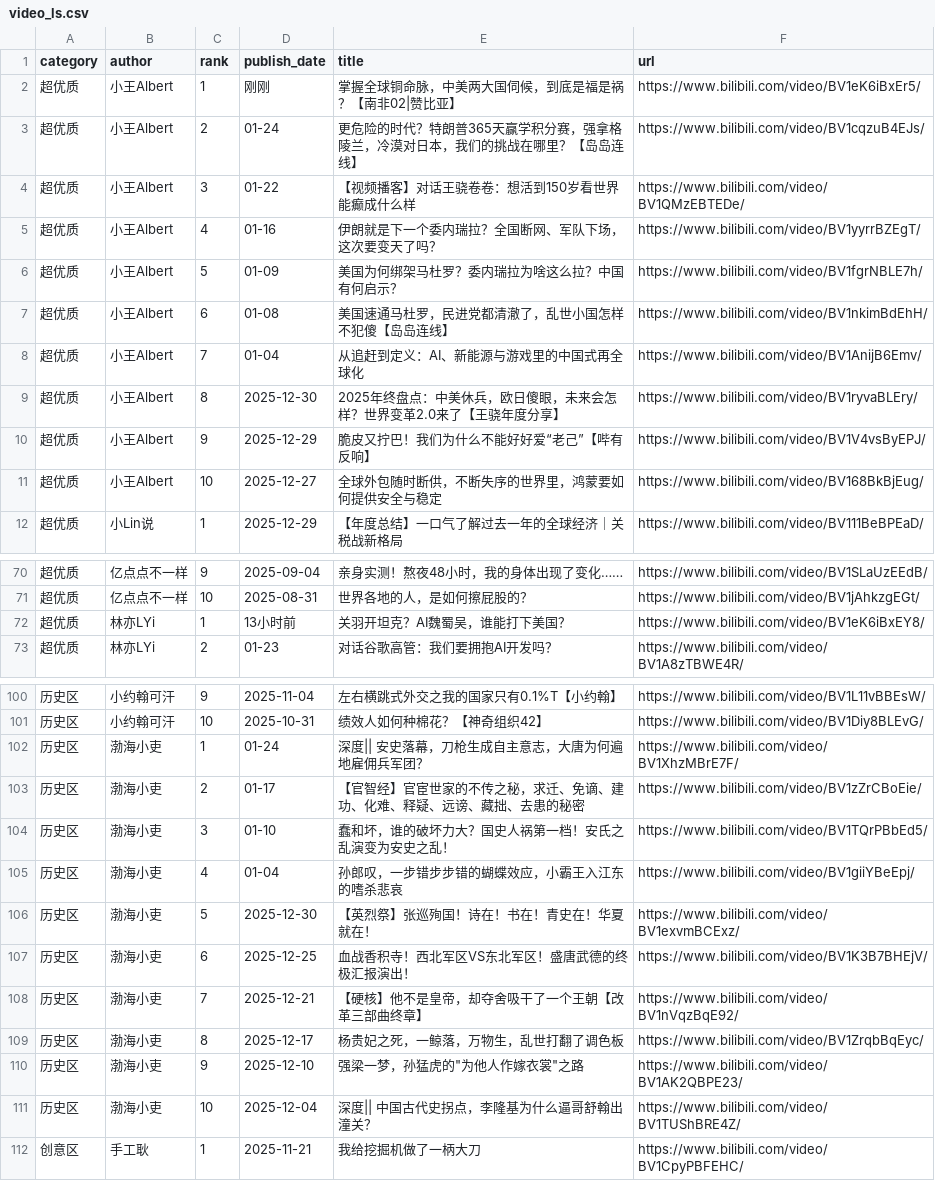
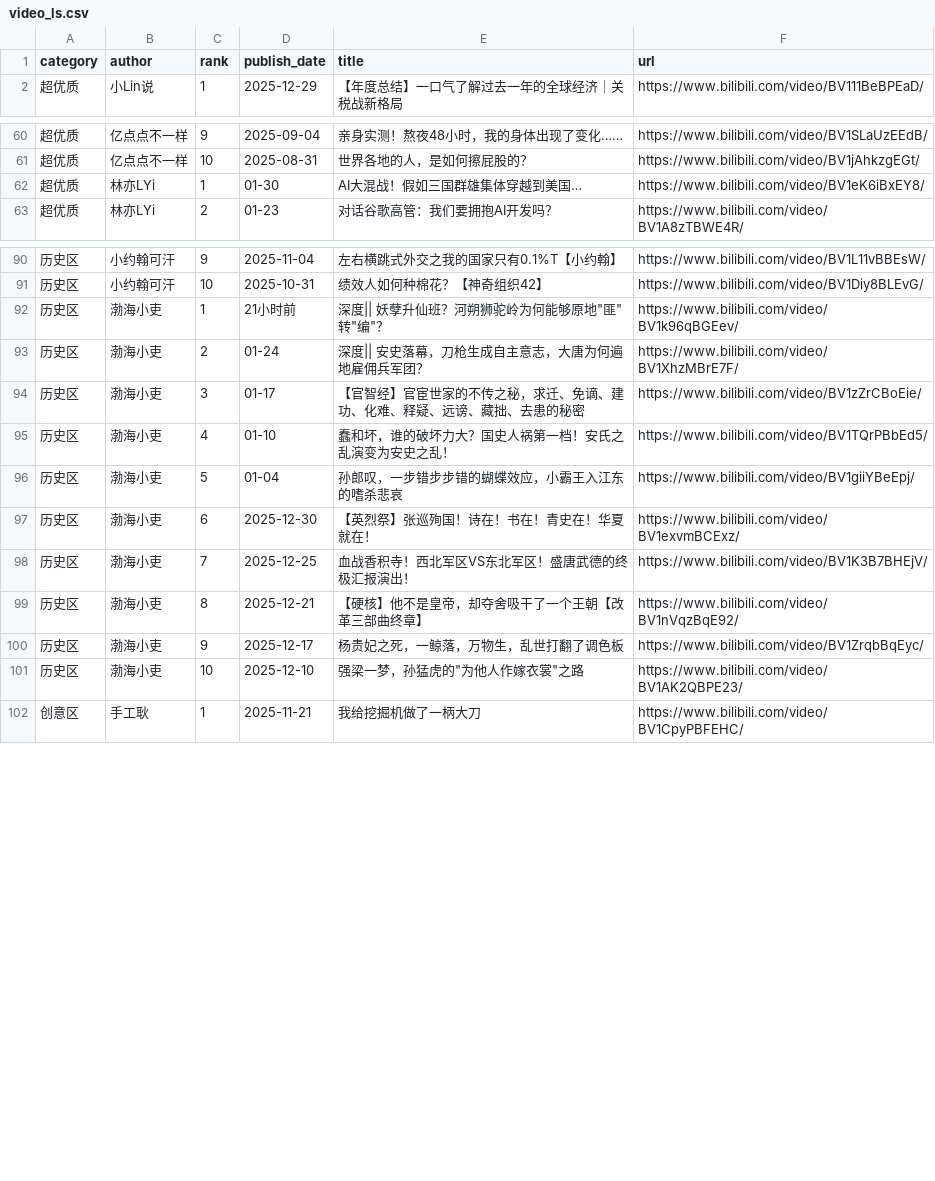
Before and after one commit to xujl1999/Key-Data-Management, a CSV file: web/video_ls.csv, drawn as a sheet; only a part is shown, gaps mark what is left out; the diff covers the shown part only.

Commit message:
update data

```diff
--- a/web/video_ls.csv
+++ b/web/video_ls.csv
@@ -1,12 +1,2 @@
 category,author,rank,publish_date,title,url
-超优质,小王Albert,1,刚刚,掌握全球铜命脉，中美两大国伺候，到底是福是祸？【南非02|赞比亚】,https://www.bilibili.com/video/BV1eK6iBxEr5/
-超优质,小王Albert,2,01-24,更危险的时代？特朗普365天赢学积分赛，强拿格陵兰，冷漠对日本，我们的挑战在哪里？【岛岛连线】,https://www.bilibili.com/video/BV1cqzuB4EJs/
-超优质,小王Albert,3,01-22,【视频播客】对话王骁卷卷：想活到150岁看世界能癫成什么样,https://www.bilibili.com/video/BV1QMzEBTEDe/
-超优质,小王Albert,4,01-16,伊朗就是下一个委内瑞拉？全国断网、军队下场，这次要变天了吗？,https://www.bilibili.com/video/BV1yyrrBZEgT/
-超优质,小王Albert,5,01-09,美国为何绑架马杜罗？委内瑞拉为啥这么拉？中国有何启示？,https://www.bilibili.com/video/BV1fgrNBLE7h/
-超优质,小王Albert,6,01-08,美国速通马杜罗，民进党都清澈了，乱世小国怎样不犯傻【岛岛连线】,https://www.bilibili.com/video/BV1nkimBdEhH/
-超优质,小王Albert,7,01-04,从追赶到定义：AI、新能源与游戏里的中国式再全球化,https://www.bilibili.com/video/BV1AnijB6Emv/
-超优质,小王Albert,8,2025-12-30,2025年终盘点：中美休兵，欧日傻眼，未来会怎样？世界变革2.0来了【王骁年度分享】,https://www.bilibili.com/video/BV1ryvaBLEry/
-超优质,小王Albert,9,2025-12-29,脆皮又拧巴！我们为什么不能好好爱“老己”【哔有反响】,https://www.bilibili.com/video/BV1V4vsByEPJ/
-超优质,小王Albert,10,2025-12-27,全球外包随时断供，不断失序的世界里，鸿蒙要如何提供安全与稳定,https://www.bilibili.com/video/BV168BkBjEug/
 超优质,小Lin说,1,2025-12-29,【年度总结】一口气了解过去一年的全球经济｜关税战新格局,https://www.bilibili.com/video/BV111BeBPEaD/
@@ -71,3 +61,3 @@ category,author,rank,publish_date,title,url
 超优质,亿点点不一样,10,2025-08-31,世界各地的人，是如何擦屁股的？,https://www.bilibili.com/video/BV1jAhkzgEGt/
-超优质,林亦LYi,1,13小时前,关羽开坦克？AI魏蜀吴，谁能打下美国？,https://www.bilibili.com/video/BV1eK6iBxEY8/
+超优质,林亦LYi,1,01-30,AI大混战！假如三国群雄集体穿越到美国…,https://www.bilibili.com/video/BV1eK6iBxEY8/
 超优质,林亦LYi,2,01-23,对话谷歌高管：我们要拥抱AI开发吗？,https://www.bilibili.com/video/BV1A8zTBWE4R/
@@ -101,12 +91,12 @@ category,author,rank,publish_date,title,url
 历史区,小约翰可汗,10,2025-10-31,绩效人如何种棉花？【神奇组织42】,https://www.bilibili.com/video/BV1Diy8BLEvG/
-历史区,渤海小吏,1,01-24,深度|| 安史落幕，刀枪生成自主意志，大唐为何遍地雇佣兵军团？,https://www.bilibili.com/video/BV1XhzMBrE7F/
-历史区,渤海小吏,2,01-17,【官智经】官宦世家的不传之秘，求迁、免谪、建功、化难、释疑、远谤、藏拙、去患的秘密,https://www.bilibili.com/video/BV1zZrCBoEie/
-历史区,渤海小吏,3,01-10,蠢和坏，谁的破坏力大？国史人祸第一档！安氏之乱演变为安史之乱！,https://www.bilibili.com/video/BV1TQrPBbEd5/
-历史区,渤海小吏,4,01-04,孙郎叹，一步错步步错的蝴蝶效应，小霸王入江东的嗜杀悲哀,https://www.bilibili.com/video/BV1giiYBeEpj/
-历史区,渤海小吏,5,2025-12-30,【英烈祭】张巡殉国！诗在！书在！青史在！华夏就在！,https://www.bilibili.com/video/BV1exvmBCExz/
-历史区,渤海小吏,6,2025-12-25,血战香积寺！西北军区VS东北军区！盛唐武德的终极汇报演出！,https://www.bilibili.com/video/BV1K3B7BHEjV/
-历史区,渤海小吏,7,2025-12-21,【硬核】他不是皇帝，却夺舍吸干了一个王朝【改革三部曲终章】,https://www.bilibili.com/video/BV1nVqzBqE92/
-历史区,渤海小吏,8,2025-12-17,杨贵妃之死，一鲸落，万物生，乱世打翻了调色板,https://www.bilibili.com/video/BV1ZrqbBqEyc/
-历史区,渤海小吏,9,2025-12-10,"强梁一梦，孙猛虎的""为他人作嫁衣裳""之路",https://www.bilibili.com/video/BV1AK2QBPE23/
-历史区,渤海小吏,10,2025-12-04,深度|| 中国古代史拐点，李隆基为什么逼哥舒翰出潼关？,https://www.bilibili.com/video/BV1TUShBRE4Z/
+历史区,渤海小吏,1,21小时前,"深度|| 妖孽升仙班？河朔狮驼岭为何能够原地""匪""转""编""？",https://www.bilibili.com/video/BV1k96qBGEev/
+历史区,渤海小吏,2,01-24,深度|| 安史落幕，刀枪生成自主意志，大唐为何遍地雇佣兵军团？,https://www.bilibili.com/video/BV1XhzMBrE7F/
+历史区,渤海小吏,3,01-17,【官智经】官宦世家的不传之秘，求迁、免谪、建功、化难、释疑、远谤、藏拙、去患的秘密,https://www.bilibili.com/video/BV1zZrCBoEie/
+历史区,渤海小吏,4,01-10,蠢和坏，谁的破坏力大？国史人祸第一档！安氏之乱演变为安史之乱！,https://www.bilibili.com/video/BV1TQrPBbEd5/
+历史区,渤海小吏,5,01-04,孙郎叹，一步错步步错的蝴蝶效应，小霸王入江东的嗜杀悲哀,https://www.bilibili.com/video/BV1giiYBeEpj/
+历史区,渤海小吏,6,2025-12-30,【英烈祭】张巡殉国！诗在！书在！青史在！华夏就在！,https://www.bilibili.com/video/BV1exvmBCExz/
+历史区,渤海小吏,7,2025-12-25,血战香积寺！西北军区VS东北军区！盛唐武德的终极汇报演出！,https://www.bilibili.com/video/BV1K3B7BHEjV/
+历史区,渤海小吏,8,2025-12-21,【硬核】他不是皇帝，却夺舍吸干了一个王朝【改革三部曲终章】,https://www.bilibili.com/video/BV1nVqzBqE92/
+历史区,渤海小吏,9,2025-12-17,杨贵妃之死，一鲸落，万物生，乱世打翻了调色板,https://www.bilibili.com/video/BV1ZrqbBqEyc/
+历史区,渤海小吏,10,2025-12-10,"强梁一梦，孙猛虎的""为他人作嫁衣裳""之路",https://www.bilibili.com/video/BV1AK2QBPE23/
 创意区,手工耿,1,2025-11-21,我给挖掘机做了一柄大刀,https://www.bilibili.com/video/BV1CpyPBFEHC/
```
Also changed, not shown: 3 added rows, 3 removed rows and 60 edited cells elsewhere in this file, health/data/distance_daily.csv, video/video_ls.csv, 6 other files.
